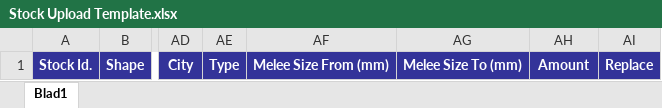
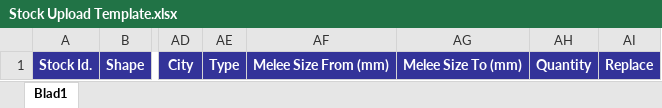
Before and after one commit to MukunaChristian/labtrader, an Excel workbook: Stock Upload Template.xlsx, sheet Blad1, drawn as a sheet; only a part is shown, gaps mark what is left out; values as stored, in another font and other column widths than the file's, no borders; charts and pictures not drawn; the diff names each change by its address in the sheet, - before the commit and + after, or states it on an @@ line.

Commit message:
template fix

```diff
--- a/Stock Upload Template.xlsx (sheet Blad1)
+++ b/Stock Upload Template.xlsx (sheet Blad1)
-AH1: Amount
+AH1: Quantity
```
Also changed, not shown: public/assets/Stock Upload Template.xlsx, src/assets/Stock Upload Template.xlsx.
